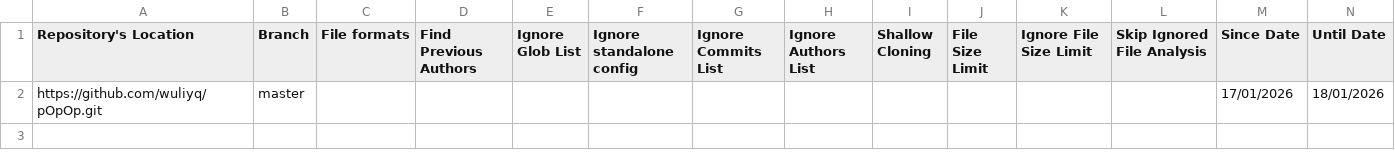
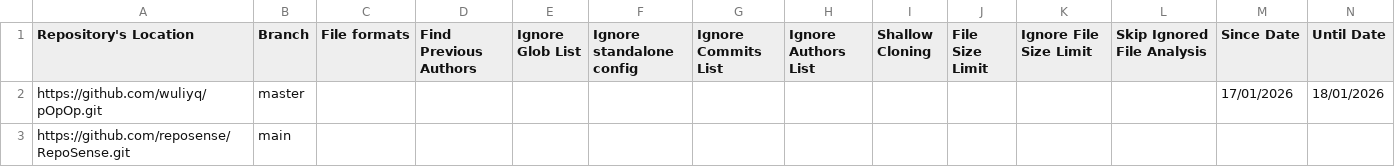
Before and after one commit to FisherSkyi/publish-RepoSense, a CSV file: config/repo-config.csv, drawn as a sheet.

Commit message:
update

```diff
--- a/config/repo-config.csv
+++ b/config/repo-config.csv
@@ -2 +2,2 @@ Repository's Location,Branch,File formats,Find Previous Authors,Ignore Glob List
 https://github.com/wuliyq/pOpOp.git,master,,,,,,,,,,,17/01/2026,18/01/2026
+https://github.com/reposense/RepoSense.git,main,,,,,,,,,,,,
```
